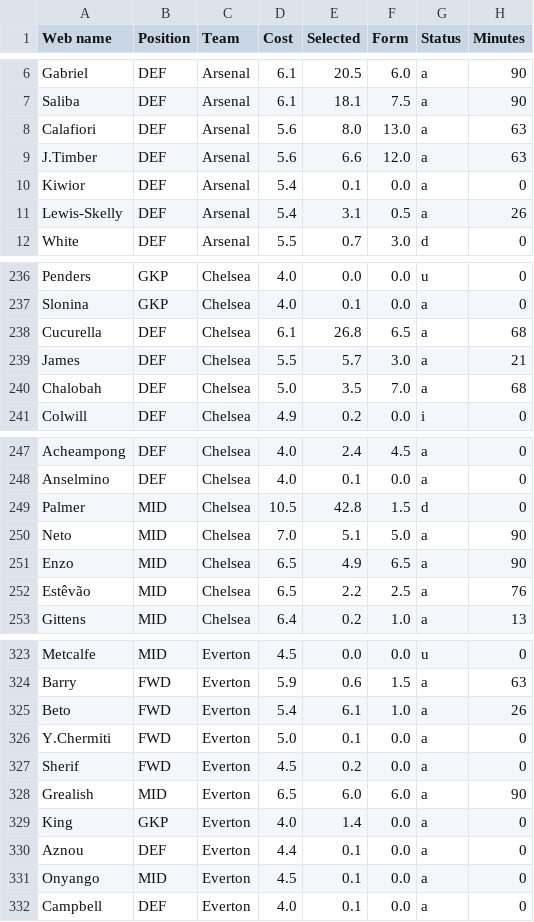
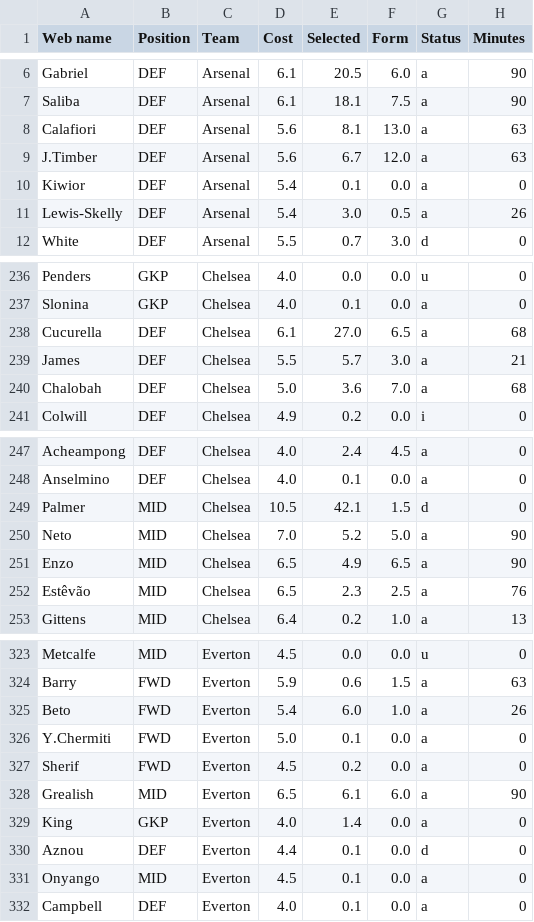
Before and after one commit to Dante777bm/fpl-data-collector, a CSV file: FPL_Data_2025-26/FPL_Data_GW_2.csv, drawn as a sheet; only a part is shown, gaps mark what is left out; the diff covers the shown part only; the diff names each change by its address in the sheet, - before the commit and + after, or states it on an @@ line.

```diff
--- a/FPL_Data_2025-26/FPL_Data_GW_2.csv
+++ b/FPL_Data_2025-26/FPL_Data_GW_2.csv
-E8 (Selected): 8.0
+E8 (Selected): 8.1
-E9 (Selected): 6.6
+E9 (Selected): 6.7
-E11 (Selected): 3.1
+E11 (Selected): 3.0
-E238 (Selected): 26.8
+E238 (Selected): 27.0
-E240 (Selected): 3.5
+E240 (Selected): 3.6
-E249 (Selected): 42.8
+E249 (Selected): 42.1
-E250 (Selected): 5.1
+E250 (Selected): 5.2
-E252 (Selected): 2.2
+E252 (Selected): 2.3
-E325 (Selected): 6.1
+E325 (Selected): 6.0
-E328 (Selected): 6.0
+E328 (Selected): 6.1
-G330 (Status): a
+G330 (Status): d
```
Also changed, not shown: 46 edited cells elsewhere in this file, FPL_Data_2025-26/merged_gws.csv, FPL_Data_2025-26/top_50_players.csv.
